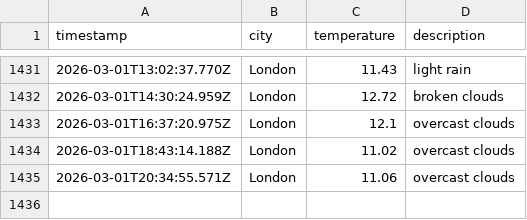
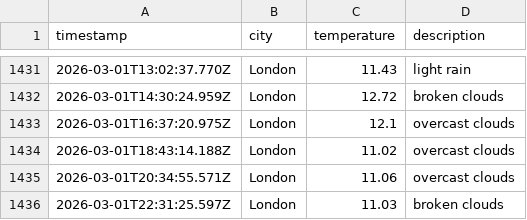
Before and after one commit to moniafavaro/dataops-javascript, a CSV file: data/weather_log.csv, drawn as a sheet; only a part is shown, gaps mark what is left out; the diff names each change by its address in the sheet, - before the commit and + after, or states it on an @@ line.

```diff
--- a/data/weather_log.csv
+++ b/data/weather_log.csv
+row 1436: 2026-03-01T22:31:25.597Z | London | 11.03 | broken clouds
```
Also changed, not shown: 1 other file.
